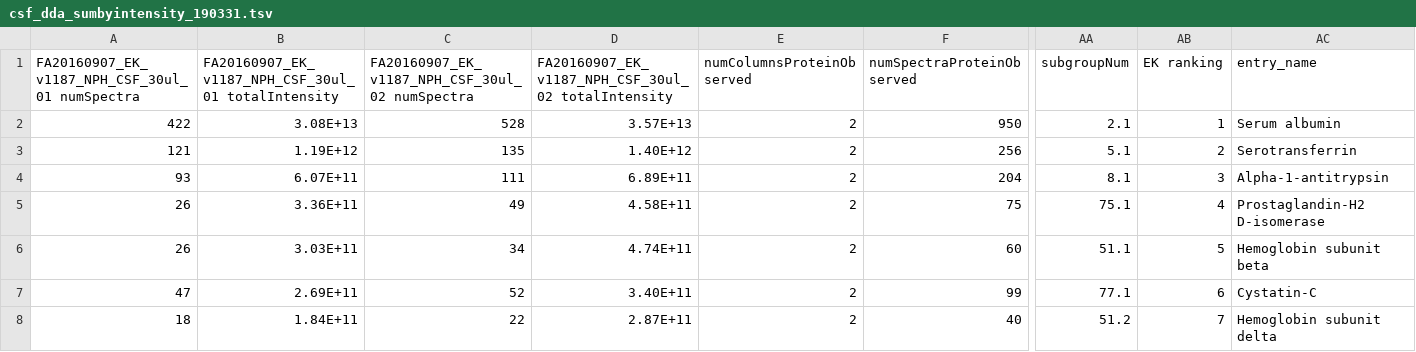
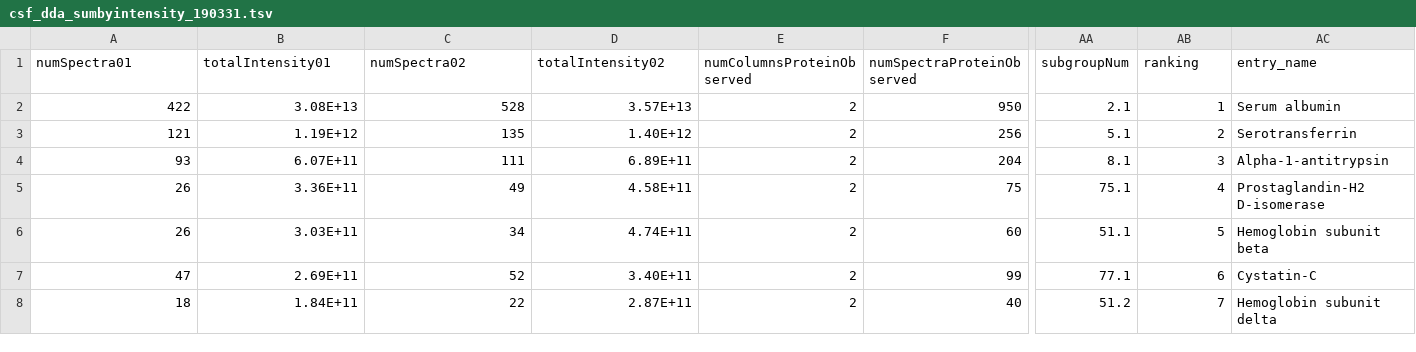
Before and after one commit to ericminikel/prp_mrm, a TSV file: data/dda/csf_dda_sumbyintensity_190331.tsv, drawn as a sheet; only a part is shown, gaps mark what is left out; the diff names each change by its address in the sheet, - before the commit and + after, or states it on an @@ line.

Commit message:
header

```diff
--- a/data/dda/csf_dda_sumbyintensity_190331.tsv
+++ b/data/dda/csf_dda_sumbyintensity_190331.tsv
-A1: FA20160907_EK_v1187_NPH_CSF_30ul_01 numSpectra
+A1: numSpectra01
-B1: FA20160907_EK_v1187_NPH_CSF_30ul_01 totalIntensity
+B1: totalIntensity01
-C1: FA20160907_EK_v1187_NPH_CSF_30ul_02 numSpectra
+C1: numSpectra02
-D1: FA20160907_EK_v1187_NPH_CSF_30ul_02 totalIntensity
+D1: totalIntensity02
-AB1: EK ranking
+AB1: ranking
```
